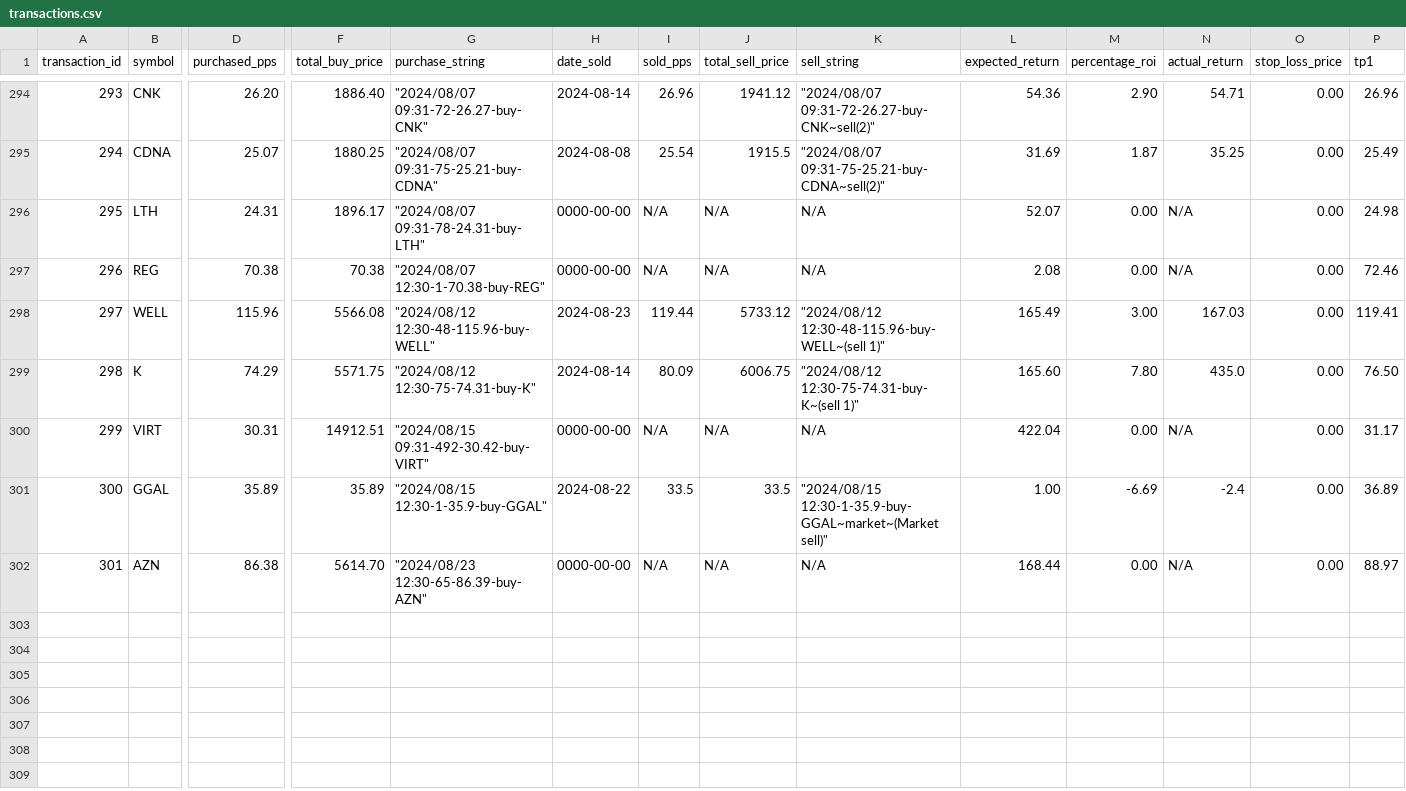
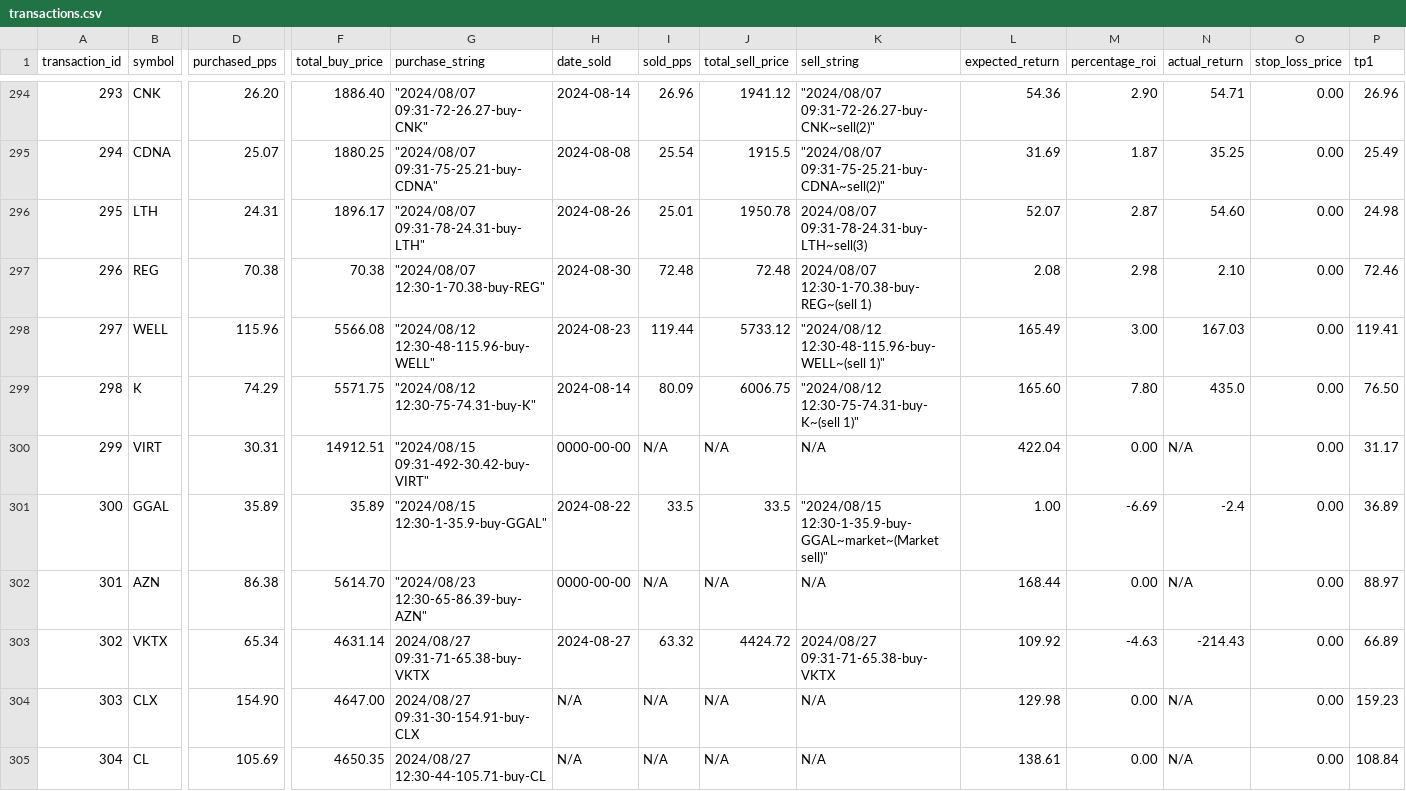
Before and after one commit to davidmasterson/TradeWiseTrainingModelComparison, a CSV file: Model_Training/transactions.csv, drawn as a sheet; only a part is shown, gaps mark what is left out; rows hold the shown columns only; the diff names each change by its address in the sheet, - before the commit and + after, or states it on an @@ line.

```diff
--- a/Model_Training/transactions.csv
+++ b/Model_Training/transactions.csv
-H296 (date_sold): 0000-00-00
+H296 (date_sold): 2024-08-26
-I296 (sold_pps): N/A
+I296 (sold_pps): 25.01
-J296 (total_sell_price): N/A
+J296 (total_sell_price): 1950.78
-K296 (sell_string): N/A
+K296 (sell_string): 2024/08/07 09:31-78-24.31-buy-LTH~sell(3)
-M296 (percentage_roi): 0.00
+M296 (percentage_roi): 2.87
-N296 (actual_return): N/A
+N296 (actual_return): 54.60
-H297 (date_sold): 0000-00-00
+H297 (date_sold): 2024-08-30
-I297 (sold_pps): N/A
+I297 (sold_pps): 72.48
-J297 (total_sell_price): N/A
+J297 (total_sell_price): 72.48
-K297 (sell_string): N/A
+K297 (sell_string): 2024/08/07 12:30-1-70.38-buy-REG~(sell 1)
-M297 (percentage_roi): 0.00
+M297 (percentage_roi): 2.98
-N297 (actual_return): N/A
+N297 (actual_return): 2.10
+row 303: 302 | VKTX | 65.34 | 4631.14 | 2024/08/27 09:31-71-65.38-buy-VKTX | 2024-08-27 | 63.32 | 4424.72 | 2024/08/27 09:31-71-65.38-buy-VKTX | 109.92 | -4.63 | -214.43 | 0.00 | 66.89
+row 304: 303 | CLX | 154.90 | 4647.00 | 2024/08/27 09:31-30-154.91-buy-CLX | N/A | N/A | N/A | N/A | 129.98 | 0.00 | N/A | 0.00 | 159.23
+row 305: 304 | CL | 105.69 | 4650.35 | 2024/08/27 12:30-44-105.71-buy-CL | N/A | N/A | N/A | N/A | 138.61 | 0.00 | N/A | 0.00 | 108.84
```
Also changed, not shown: Hypothetical_Predictor/future_predictions.csv, Hypothetical_Predictor/pre_future_predictions.csv, 9 other files.
